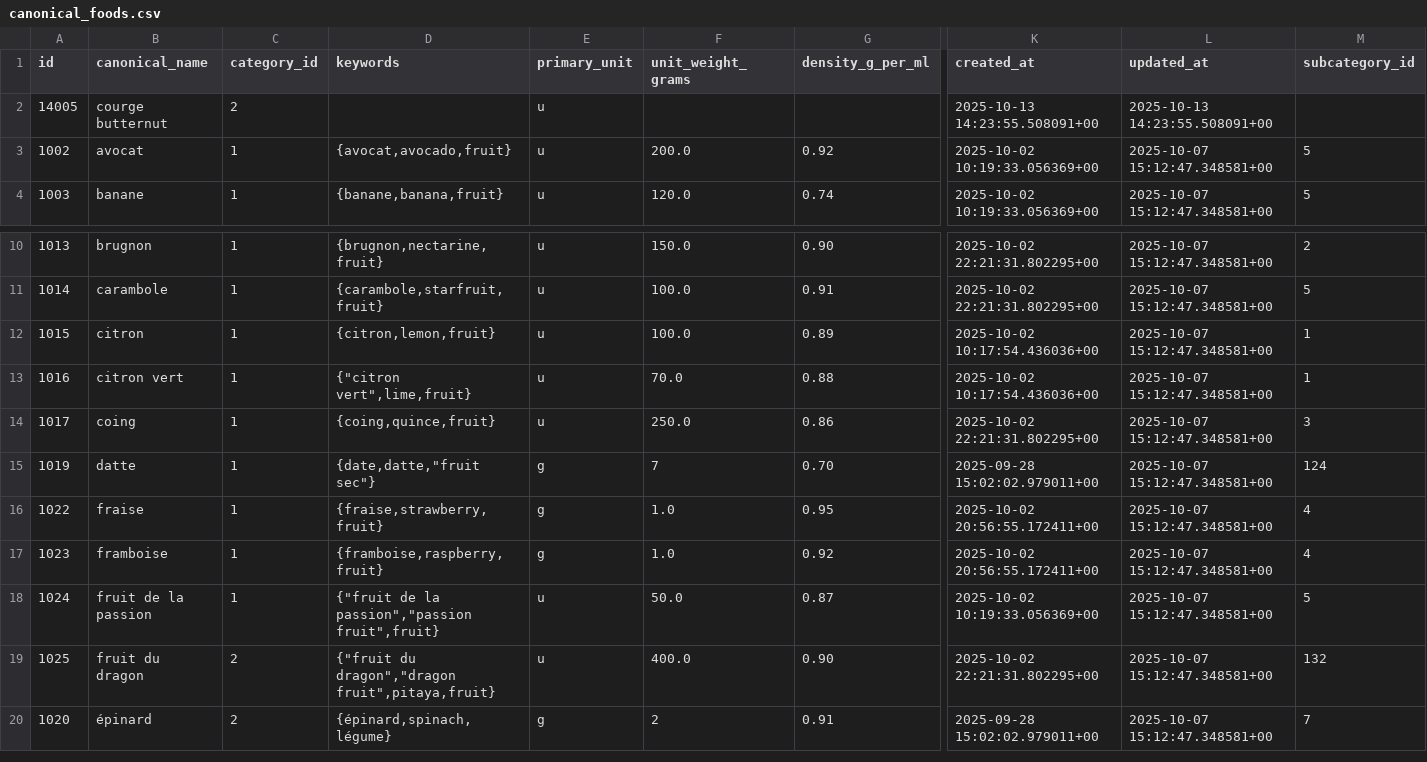
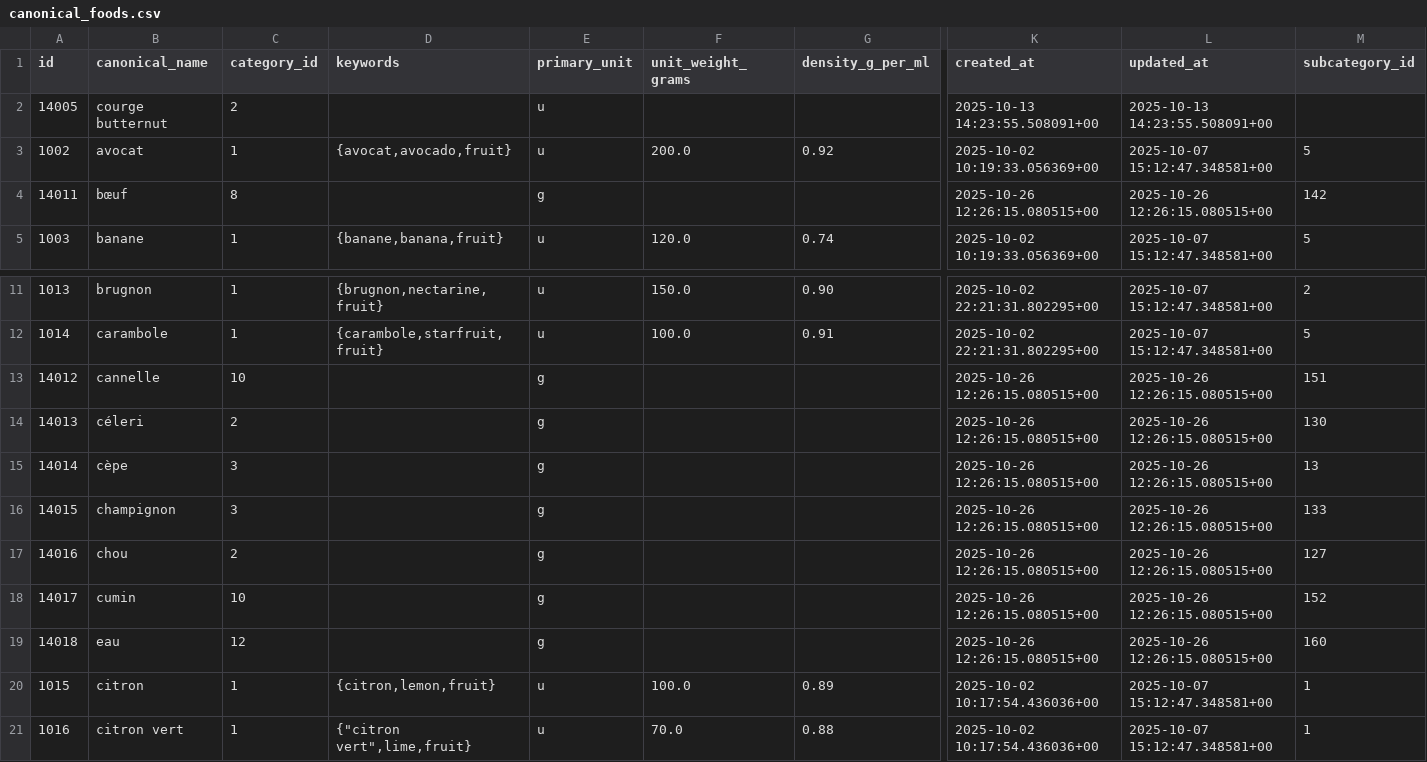
Before and after one commit to MiyasaKi09/garde-manger-app, a CSV file: supabase/exports/latest/csv/canonical_foods.csv, drawn as a sheet; only a part is shown, gaps mark what is left out; the shorter side is filled out with more unchanged rows; rows hold the shown columns only; the diff covers the shown part only; the diff names each change by its address in the sheet, - before the commit and + after, or states it on an @@ line.

```diff
--- a/supabase/exports/latest/csv/canonical_foods.csv
+++ b/supabase/exports/latest/csv/canonical_foods.csv
+row 4: 14011 | bœuf | 8 |  | g |  |  | 2025-10-26 12:26:15.080515+00 | 2025-10-26 12:26:15.080515+00 | 142
+row 13: 14012 | cannelle | 10 |  | g |  |  | 2025-10-26 12:26:15.080515+00 | 2025-10-26 12:26:15.080515+00 | 151
+row 14: 14013 | céleri | 2 |  | g |  |  | 2025-10-26 12:26:15.080515+00 | 2025-10-26 12:26:15.080515+00 | 130
+row 15: 14014 | cèpe | 3 |  | g |  |  | 2025-10-26 12:26:15.080515+00 | 2025-10-26 12:26:15.080515+00 | 13
+row 16: 14015 | champignon | 3 |  | g |  |  | 2025-10-26 12:26:15.080515+00 | 2025-10-26 12:26:15.080515+00 | 133
+row 17: 14016 | chou | 2 |  | g |  |  | 2025-10-26 12:26:15.080515+00 | 2025-10-26 12:26:15.080515+00 | 127
+row 18: 14017 | cumin | 10 |  | g |  |  | 2025-10-26 12:26:15.080515+00 | 2025-10-26 12:26:15.080515+00 | 152
+row 19: 14018 | eau | 12 |  | g |  |  | 2025-10-26 12:26:15.080515+00 | 2025-10-26 12:26:15.080515+00 | 160
```
Also changed, not shown: 23 added rows elsewhere in this file, supabase/exports/latest/csv/archetypes.csv, supabase/exports/latest/csv/cultivars.csv, 3 other files.
